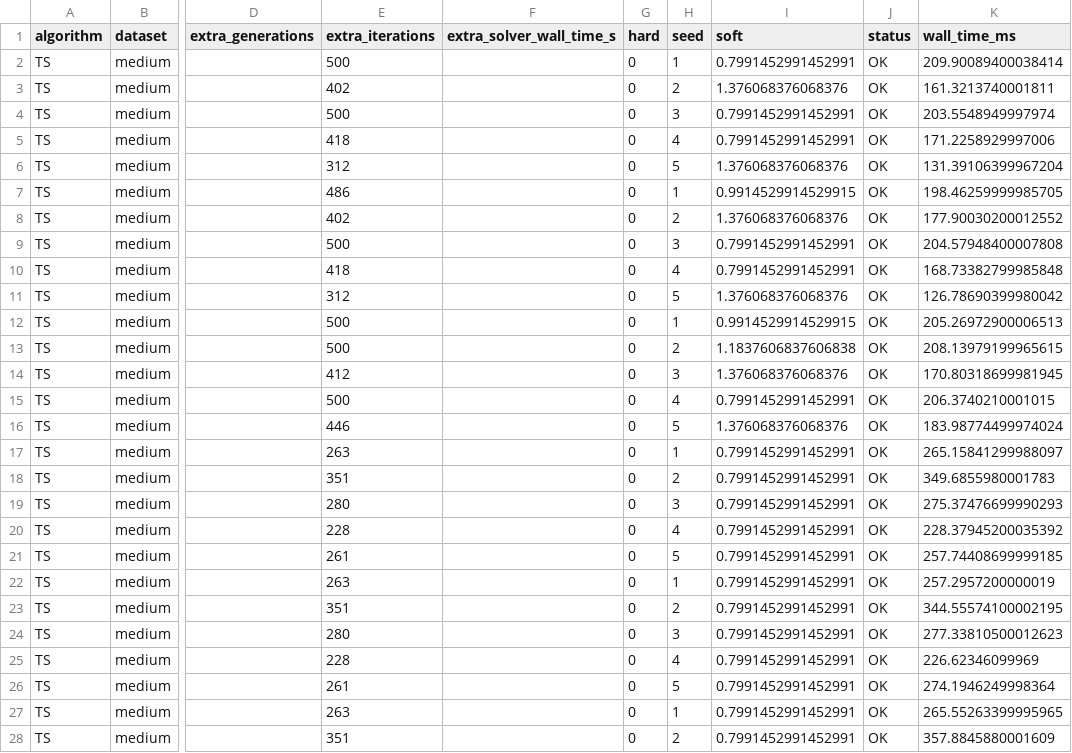
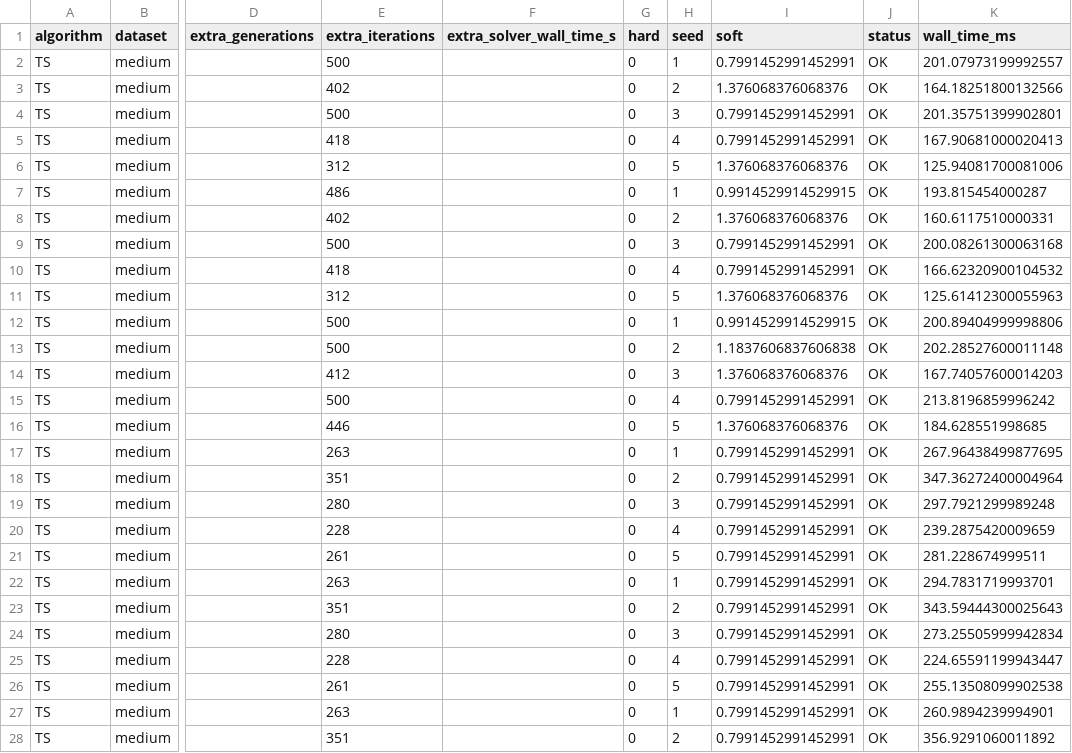
Before and after one commit to RisovoePole/CourseWork, a CSV file: analytical_project/results/hyperparameter_sweep.csv, drawn as a sheet; only a part is shown, gaps mark what is left out; the diff covers the shown part only; the diff names each change by its address in the sheet, - before the commit and + after, or states it on an @@ line.

Commit message:
feat: combined analysis of various hyperparameters and work with different datasets

```diff
--- a/analytical_project/results/hyperparameter_sweep.csv
+++ b/analytical_project/results/hyperparameter_sweep.csv
-K2 (wall_time_ms): 209.90089400038414
+K2 (wall_time_ms): 201.07973199992557
-K3 (wall_time_ms): 161.3213740001811
+K3 (wall_time_ms): 164.18251800132566
-K4 (wall_time_ms): 203.5548949997974
+K4 (wall_time_ms): 201.35751399902801
-K5 (wall_time_ms): 171.2258929997006
+K5 (wall_time_ms): 167.90681000020413
-K6 (wall_time_ms): 131.39106399967204
+K6 (wall_time_ms): 125.94081700081006
-K7 (wall_time_ms): 198.46259999985705
+K7 (wall_time_ms): 193.815454000287
-K8 (wall_time_ms): 177.90030200012552
+K8 (wall_time_ms): 160.6117510000331
-K9 (wall_time_ms): 204.57948400007808
+K9 (wall_time_ms): 200.08261300063168
-K10 (wall_time_ms): 168.73382799985848
+K10 (wall_time_ms): 166.62320900104532
-K11 (wall_time_ms): 126.78690399980042
+K11 (wall_time_ms): 125.61412300055963
-K12 (wall_time_ms): 205.26972900006513
+K12 (wall_time_ms): 200.89404999998806
-K13 (wall_time_ms): 208.13979199965615
+K13 (wall_time_ms): 202.28527600011148
-K14 (wall_time_ms): 170.80318699981945
+K14 (wall_time_ms): 167.74057600014203
-K15 (wall_time_ms): 206.3740210001015
+K15 (wall_time_ms): 213.8196859996242
-K16 (wall_time_ms): 183.98774499974024
+K16 (wall_time_ms): 184.628551998685
-K17 (wall_time_ms): 265.15841299988097
+K17 (wall_time_ms): 267.96438499877695
-K18 (wall_time_ms): 349.6855980001783
+K18 (wall_time_ms): 347.36272400004964
-K19 (wall_time_ms): 275.37476699990293
+K19 (wall_time_ms): 297.7921299989248
-K20 (wall_time_ms): 228.37945200035392
+K20 (wall_time_ms): 239.2875420009659
-K21 (wall_time_ms): 257.74408699999185
+K21 (wall_time_ms): 281.228674999511
-K22 (wall_time_ms): 257.2957200000019
+K22 (wall_time_ms): 294.7831719993701
-K23 (wall_time_ms): 344.55574100002195
+K23 (wall_time_ms): 343.59444300025643
-K24 (wall_time_ms): 277.33810500012623
+K24 (wall_time_ms): 273.25505999942834
-K25 (wall_time_ms): 226.62346099969
+K25 (wall_time_ms): 224.65591199943447
-K26 (wall_time_ms): 274.1946249998364
+K26 (wall_time_ms): 255.13508099902538
-K27 (wall_time_ms): 265.55263399995965
+K27 (wall_time_ms): 260.9894239994901
-K28 (wall_time_ms): 357.8845880001609
+K28 (wall_time_ms): 356.9291060011892
```
Also changed, not shown: 138 edited cells elsewhere in this file, analytical_project/results/runs.csv, analytical_project/results/summary.csv, 4 other files.
